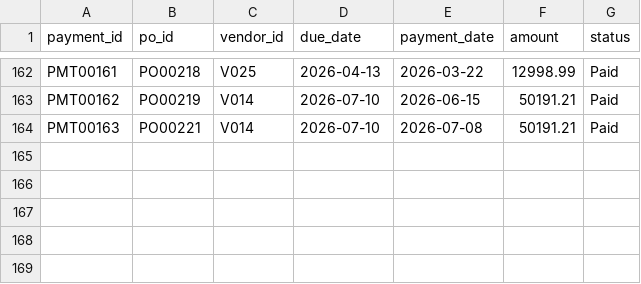
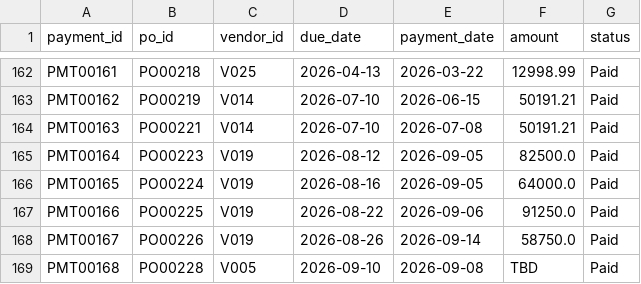
Before and after one commit to Nachiket1904/sap-copilot, a CSV file: data/mock_sap/payments.csv, drawn as a sheet; only a part is shown, gaps mark what is left out; the diff names each change by its address in the sheet, - before the commit and + after, or states it on an @@ line.

```diff
--- a/data/mock_sap/payments.csv
+++ b/data/mock_sap/payments.csv
+row 165: PMT00164 | PO00223 | V019 | 2026-08-12 | 2026-09-05 | 82500.0 | Paid
+row 166: PMT00165 | PO00224 | V019 | 2026-08-16 | 2026-09-05 | 64000.0 | Paid
+row 167: PMT00166 | PO00225 | V019 | 2026-08-22 | 2026-09-06 | 91250.0 | Paid
+row 168: PMT00167 | PO00226 | V019 | 2026-08-26 | 2026-09-14 | 58750.0 | Paid
+row 169: PMT00168 | PO00228 | V005 | 2026-09-10 | 2026-09-08 | TBD | Paid
```
Also changed, not shown: data/mock_sap/purchase_orders.csv, 5 other files.
